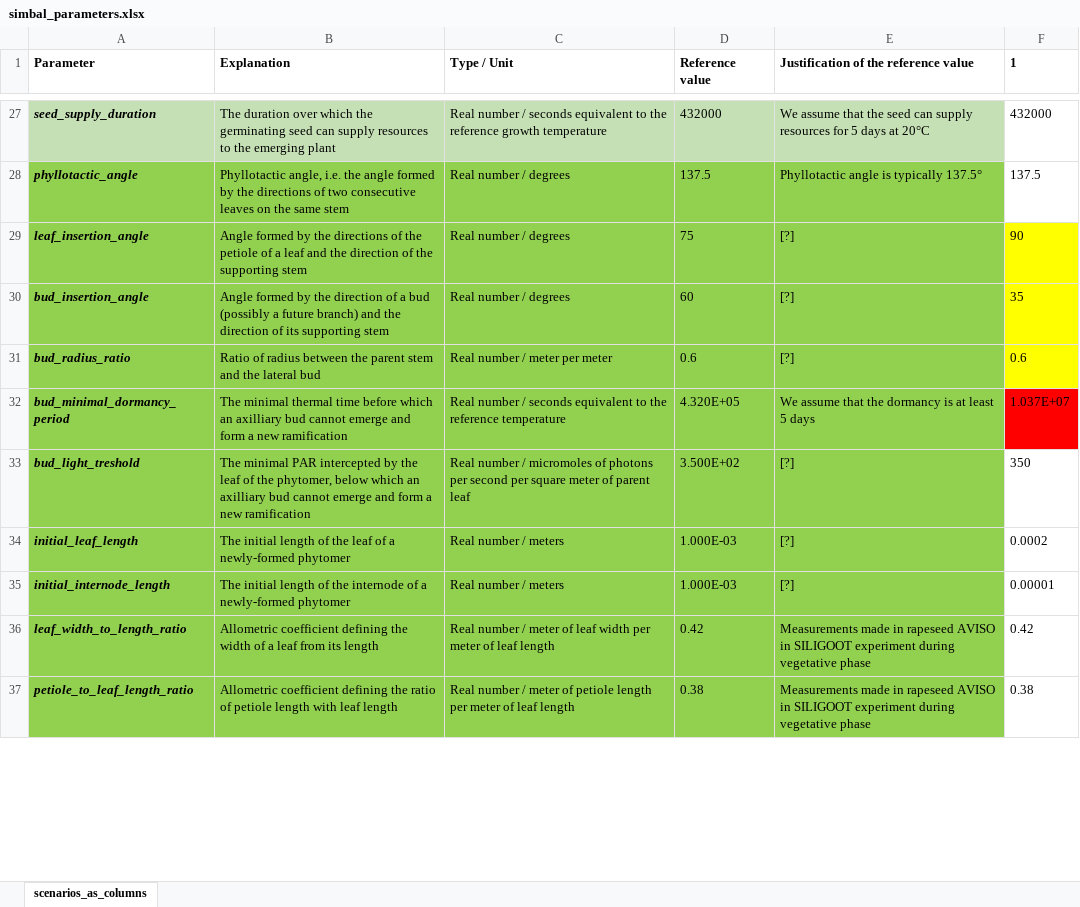
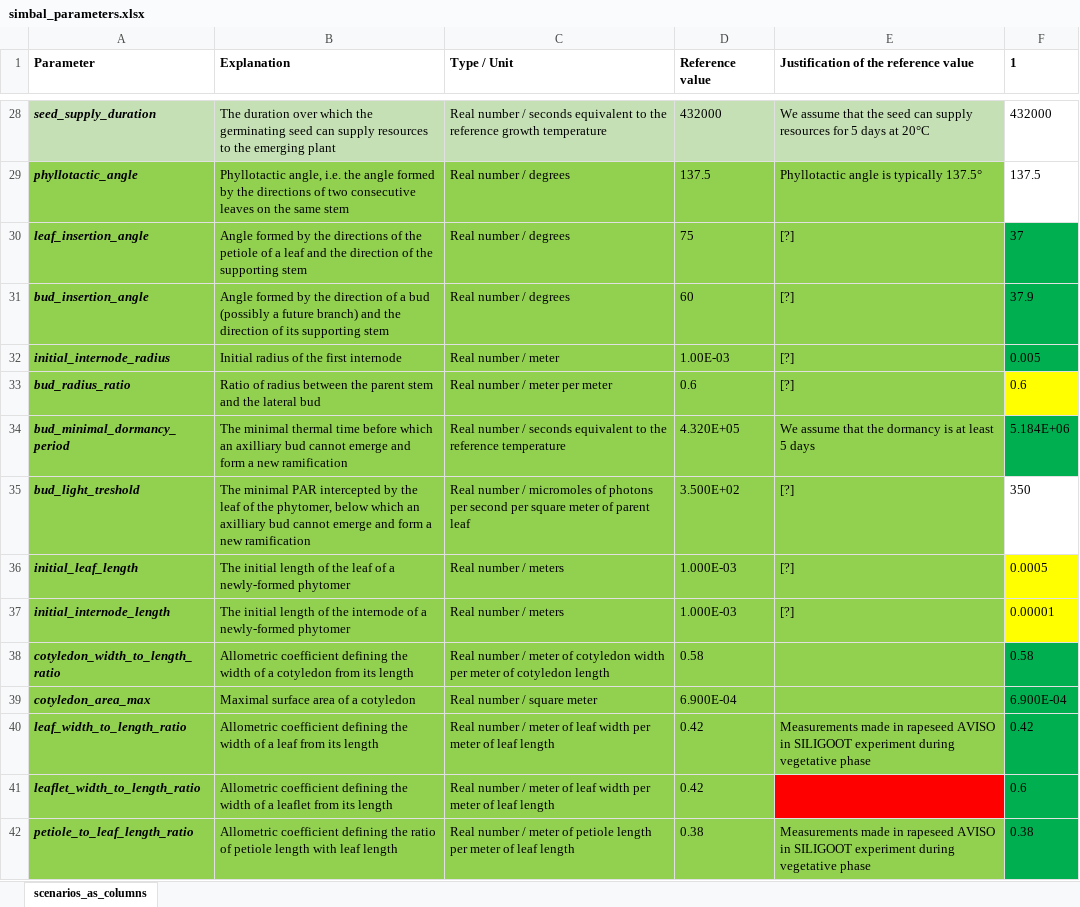
Before and after one commit to openalea-incubator/simbal, an Excel workbook: simulation/inputs/simbal_parameters.xlsx, sheet scenarios_as_columns, drawn as a sheet; only a part is shown, gaps mark what is left out; values as stored, in another font and other column widths than the file's, no borders; conditional formats not drawn; addresses are those after the commit; the diff covers the shown part only; the diff names each change by its address in the sheet, - before the commit and + after, or states it on an @@ line.

```diff
--- a/simulation/inputs/simbal_parameters.xlsx (sheet scenarios_as_columns)
+++ b/simulation/inputs/simbal_parameters.xlsx (sheet scenarios_as_columns)
-F30 (1): 90
+F30 (1): 37
-F30:F31 fill: #FFFF00
+F30:F31 fill: #00B050
-F31 (1): 35
+F31 (1): 37.9
+row 32: initial_internode_radius | Initial radius of the first internode | Real number / meter | 1.00E-03 | [?] | 0.005
-F34 (1): 1.037E+07
+F34 (1): 5.184E+06
-F34 fill: #FF0000
+F34 fill: #00B050
-F36 (1): 0.0002
+F36 (1): 0.0005
-F36:F37 fill: none
+F36:F37 fill: #FFFF00
+row 38: cotyledon_width_to_length_ratio | Allometric coefficient defining the width of a cotyledon from its length | Real number / meter of cotyledon width per meter of cotyledon length | 0.58 |  | 0.58
+row 39: cotyledon_area_max | Maximal surface area of a cotyledon | Real number / square meter | 6.900E-04 |  | 6.900E-04
-F40 fill: none
+F40 fill: #00B050
+row 41: leaflet_width_to_length_ratio | Allometric coefficient defining the width of a leaflet from its length | Real number / meter of leaf width per meter of leaf length | 0.42 |  | 0.6
-F42 fill: none
+F42 fill: #00B050
```
Also changed, not shown: 2 added rows, 2 removed rows, 29 edited cells and cell formats elsewhere in this sheet, formulas that keep their value, 6 other files.
